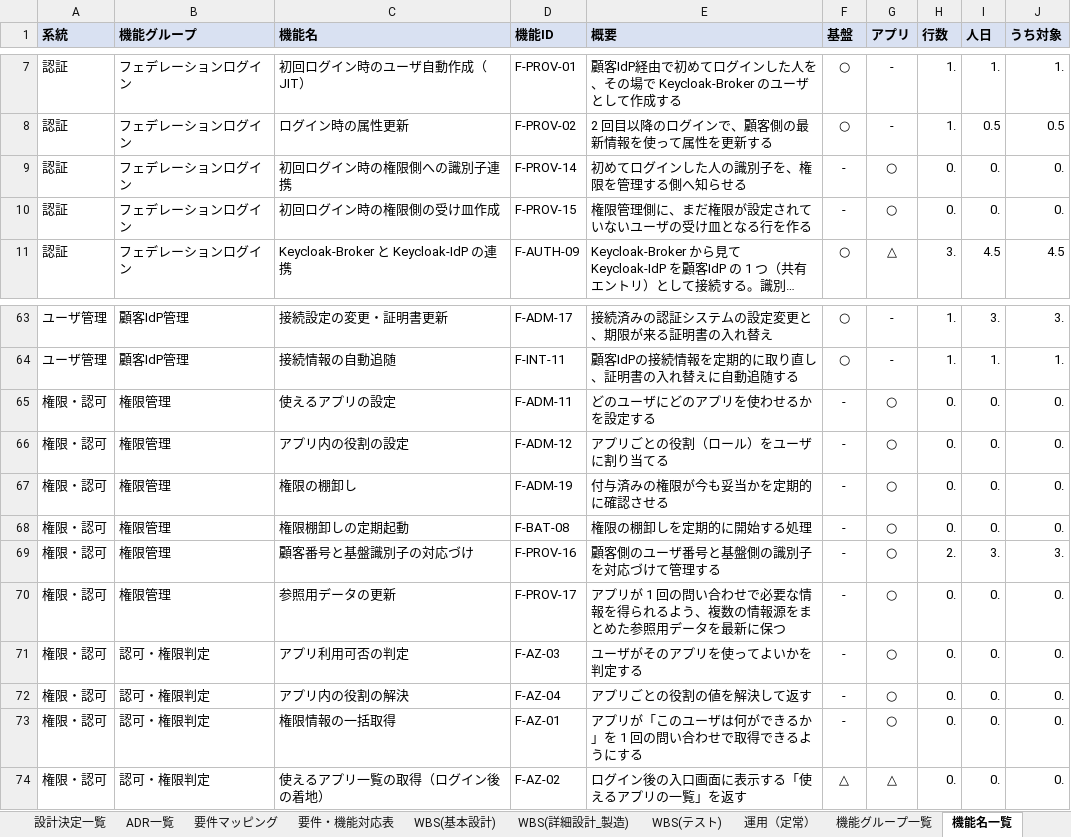
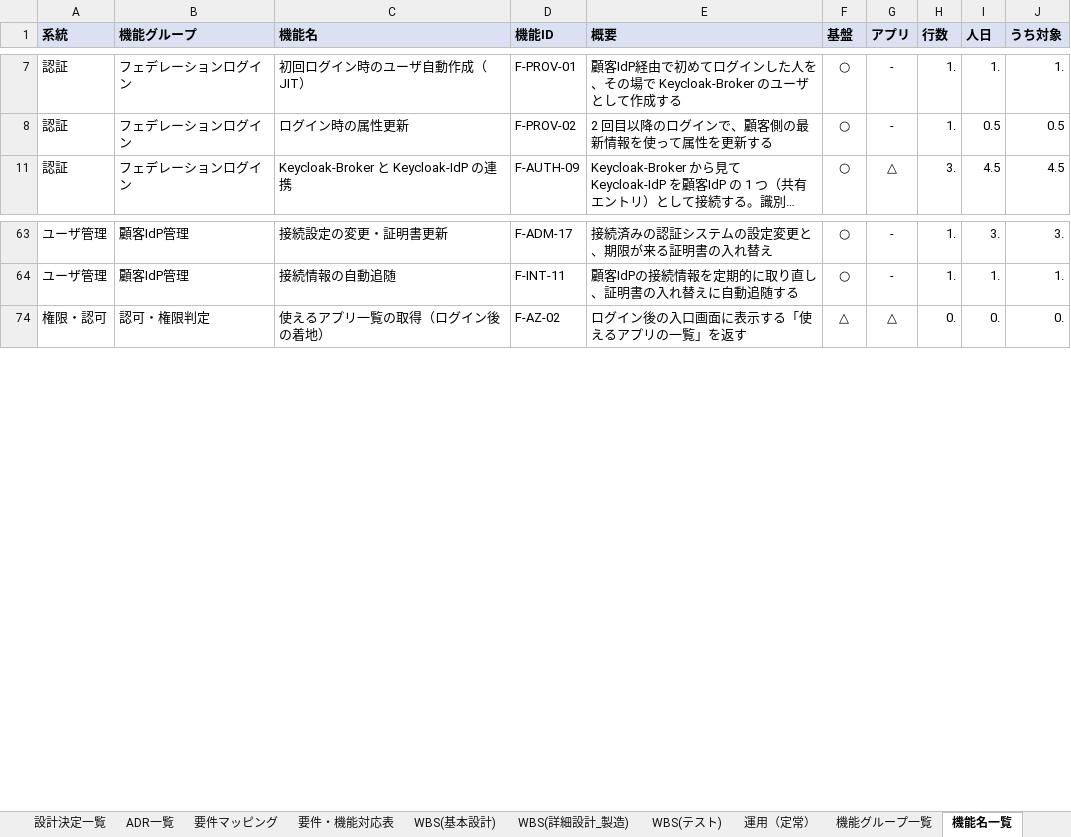
Before and after one commit to suepie/aws-atuh-poc, an Excel workbook: doc/excel/認証タスク.xlsx, sheet 機能名一覧, drawn as a sheet; only a part is shown, gaps mark what is left out; long unchanged cells end in …; values as stored, in another font and other column widths than the file's, no borders; the diff names each change by its address in the sheet, - before the commit and + after, or states it on an @@ line.

```diff
--- a/doc/excel/認証タスク.xlsx (sheet 機能名一覧)
+++ b/doc/excel/認証タスク.xlsx (sheet 機能名一覧)
@@ row 9 hidden: 認証 | フェデレーションログイン | 初回ログイン時の権限側への識別子連携 | F-PROV-14 | 初めてログインした人の識別子を、権限を管理する側へ知らせる | - | ○ | 0. | 0. | 0. @@
@@ row 10 hidden: 認証 | フェデレーションログイン | 初回ログイン時の権限側の受け皿作成 | F-PROV-15 | 権限管理側に、まだ権限が設定されていないユーザの受け皿となる行を作る | - | ○ | 0. | 0. | 0. @@
@@ row 65 hidden: 権限・認可 | 権限管理 | 使えるアプリの設定 | F-ADM-11 | どのユーザにどのアプリを使わせるかを設定する | - | ○ | 0. | 0. | 0. @@
@@ row 66 hidden: 権限・認可 | 権限管理 | アプリ内の役割の設定 | F-ADM-12 | アプリごとの役割（ロール）をユーザに割り当てる | - | ○ | 0. | 0. | 0. @@
@@ row 67 hidden: 権限・認可 | 権限管理 | 権限の棚卸し | F-ADM-19 | 付与済みの権限が今も妥当かを定期的に確認させる | - | ○ | 0. | 0. | 0. @@
@@ row 68 hidden: 権限・認可 | 権限管理 | 権限棚卸しの定期起動 | F-BAT-08 | 権限の棚卸しを定期的に開始する処理 | - | ○ | 0. | 0. | 0. @@
@@ row 69 hidden: 権限・認可 | 権限管理 | 顧客番号と基盤識別子の対応づけ | F-PROV-16 | 顧客側のユーザ番号と基盤側の識別子を対応づけて管理する | - | ○ | 2. | 3. | 3. @@
@@ row 70 hidden: 権限・認可 | 権限管理 | 参照用データの更新 | F-PROV-17 | アプリが 1 回の問い合わせで必要な情報を得られるよう、複数の情報源をまとめた参照用データを最新に保つ | - | ○ | 0. | 0. | 0. @@
@@ row 71 hidden: 権限・認可 | 認可・権限判定 | アプリ利用可否の判定 | F-AZ-03 | ユーザがそのアプリを使ってよいかを判定する | - | ○ | 0. | 0. | 0. @@
@@ row 72 hidden: 権限・認可 | 認可・権限判定 | アプリ内の役割の解決 | F-AZ-04 | アプリごとの役割の値を解決して返す | - | ○ | 0. | 0. | 0. @@
@@ row 73 hidden: 権限・認可 | 認可・権限判定 | 権限情報の一括取得 | F-AZ-01 | アプリが「このユーザは何ができるか」を 1 回の問い合わせで取得できるようにする | - | ○ | 0. | 0. | 0. @@
```
Also changed, not shown: sheet WBS(テスト), sheet WBS(基本設計), 5 other files.
